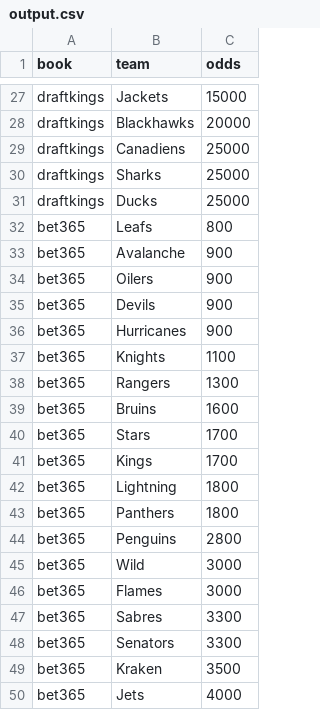
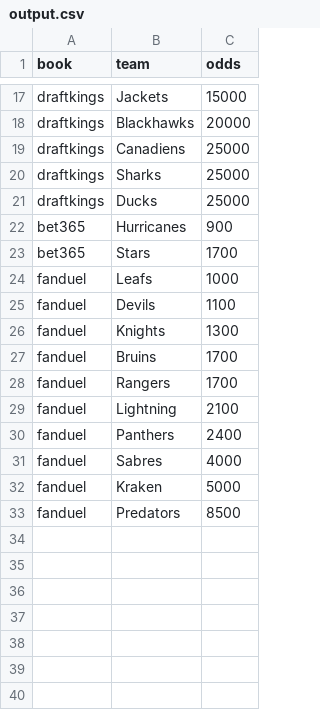
Before and after one commit to adicioccio/sportsbettingbot, a CSV file: data/output.csv, drawn as a sheet; only a part is shown, gaps mark what is left out; the shorter side is filled out with more unchanged rows; the diff covers the shown part only.

```diff
--- a/data/output.csv
+++ b/data/output.csv
@@ -31,20 +21,3 @@ draftkings,Sharks,25000
 draftkings,Ducks,25000
-bet365,Leafs,800
-bet365,Avalanche,900
-bet365,Oilers,900
-bet365,Devils,900
 bet365,Hurricanes,900
-bet365,Knights,1100
-bet365,Rangers,1300
-bet365,Bruins,1600
 bet365,Stars,1700
-bet365,Kings,1700
-bet365,Lightning,1800
-bet365,Panthers,1800
-bet365,Penguins,2800
-bet365,Wild,3000
-bet365,Flames,3000
-bet365,Sabres,3300
-bet365,Senators,3300
-bet365,Kraken,3500
-bet365,Jets,4000
```
Also changed, not shown: 45 removed rows elsewhere in this file, data/draftkings.csv, 2 other files.
